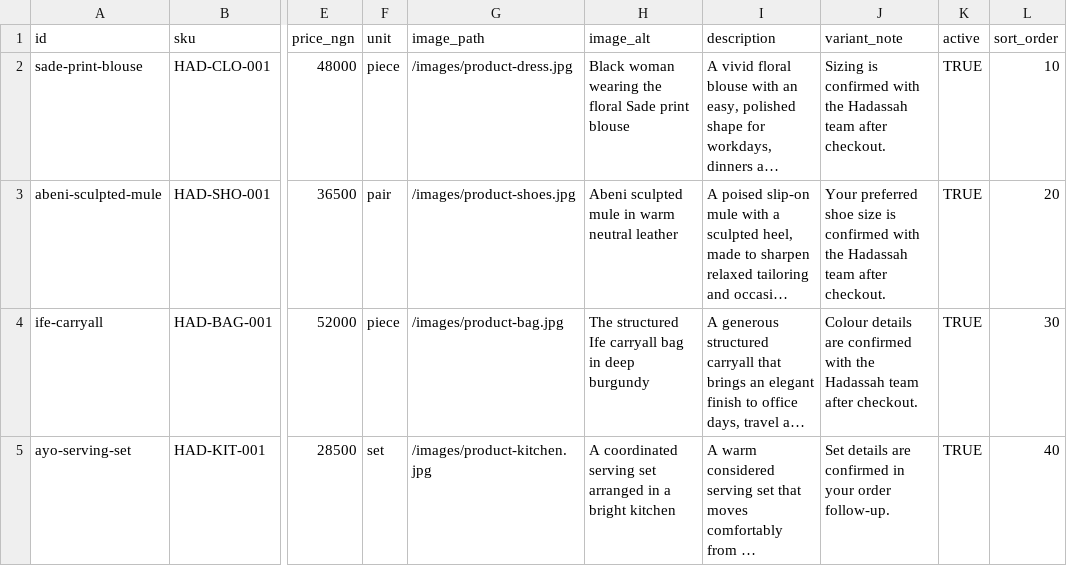
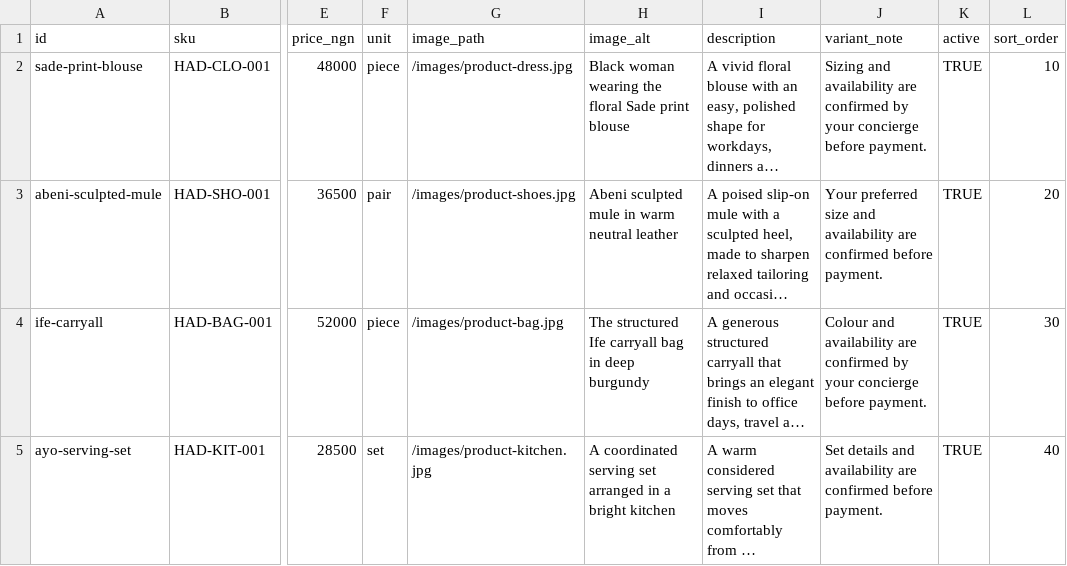
Before and after one commit to OlaiyaO/hadassah-lifestyle, a CSV file: catalog/products.csv, drawn as a sheet; only a part is shown, gaps mark what is left out; long unchanged cells end in …; the diff names each change by its address in the sheet, - before the commit and + after, or states it on an @@ line.

```diff
--- a/catalog/products.csv
+++ b/catalog/products.csv
-J2 (variant_note): Sizing is confirmed with the Hadassah team after checkout.
+J2 (variant_note): Sizing and availability are confirmed by your concierge before payment.
-J3 (variant_note): Your preferred shoe size is confirmed with the Hadassah team after checkout.
+J3 (variant_note): Your preferred size and availability are confirmed before payment.
-J4 (variant_note): Colour details are confirmed with the Hadassah team after checkout.
+J4 (variant_note): Colour and availability are confirmed by your concierge before payment.
-J5 (variant_note): Set details are confirmed in your order follow-up.
+J5 (variant_note): Set details and availability are confirmed before payment.
```
Also changed, not shown: 33 other files.
